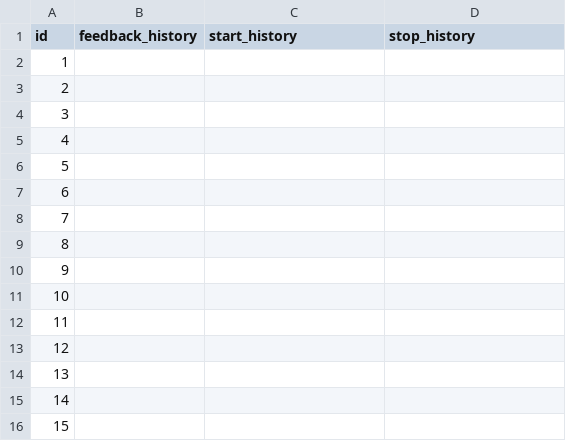
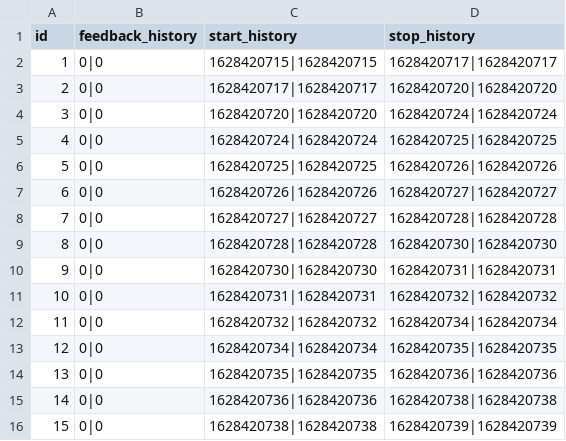
Before and after one commit to jim108dev/pebble-flashcards, a CSV file: data/history.csv, drawn as a sheet; only a part is shown; the diff covers the shown part only.

```diff
--- a/data/history.csv
+++ b/data/history.csv
@@ -1,16 +1,16 @@
 id;feedback_history;start_history;stop_history
-1;;;
-2;;;
-3;;;
-4;;;
-5;;;
-6;;;
-7;;;
-8;;;
-9;;;
-10;;;
-11;;;
-12;;;
-13;;;
-14;;;
-15;;;
+1;0|0;1628420715|1628420715;1628420717|1628420717
+2;0|0;1628420717|1628420717;1628420720|1628420720
+3;0|0;1628420720|1628420720;1628420724|1628420724
+4;0|0;1628420724|1628420724;1628420725|1628420725
+5;0|0;1628420725|1628420725;1628420726|1628420726
+6;0|0;1628420726|1628420726;1628420727|1628420727
+7;0|0;1628420727|1628420727;1628420728|1628420728
+8;0|0;1628420728|1628420728;1628420730|1628420730
+9;0|0;1628420730|1628420730;1628420731|1628420731
+10;0|0;1628420731|1628420731;1628420732|1628420732
+11;0|0;1628420732|1628420732;1628420734|1628420734
+12;0|0;1628420734|1628420734;1628420735|1628420735
+13;0|0;1628420735|1628420735;1628420736|1628420736
+14;0|0;1628420736|1628420736;1628420738|1628420738
+15;0|0;1628420738|1628420738;1628420739|1628420739
```
Also changed, not shown: 15 edited cells elsewhere in this file, data/upload.csv, 11 other files.
